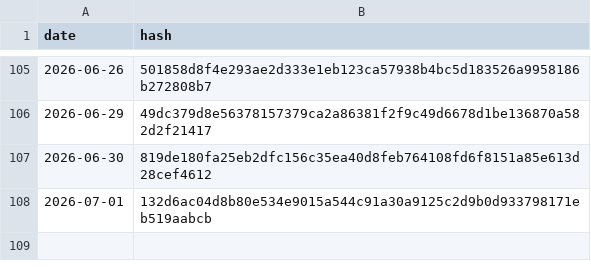
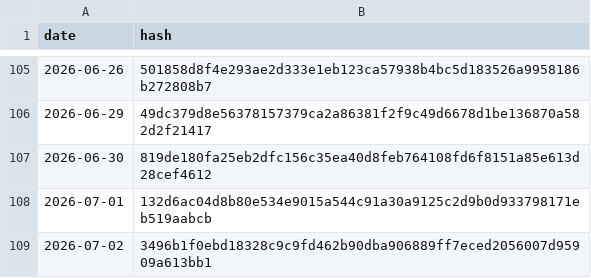
Before and after one commit to BibhaCoder/AAPIS-Audit-Log, a CSV file: audit_log.csv, drawn as a sheet; only a part is shown, gaps mark what is left out.

Commit message:
Public Audit Update 2026-07-02

```diff
--- a/audit_log.csv
+++ b/audit_log.csv
@@ -108 +108,2 @@ date,hash
 2026-07-01,132d6ac04d8b80e534e9015a544c91a30a9125c2d9b0d933798171eb519aabcb
+2026-07-02,3496b1f0ebd18328c9c9fd462b90dba906889ff7eced2056007d95909a613bb1
```
